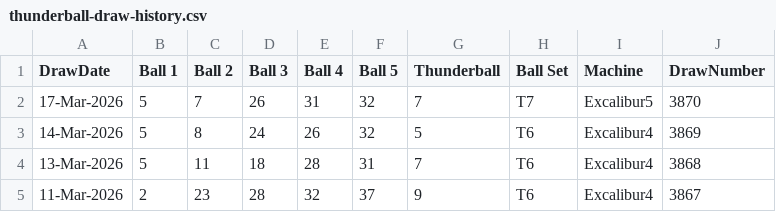
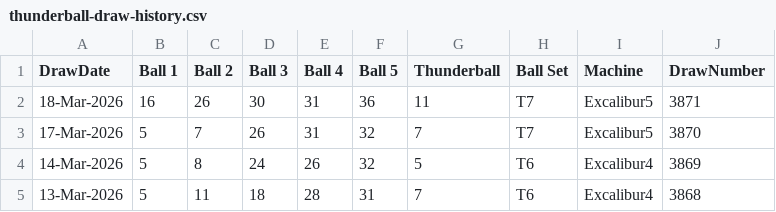
Before and after one commit to newportg/POC-Thunderball, a CSV file: data/thunderball-draw-history.csv, drawn as a sheet; only a part is shown; the shorter side is filled out with more unchanged rows; the diff names each change by its address in the sheet, - before the commit and + after, or states it on an @@ line.

```diff
--- a/data/thunderball-draw-history.csv
+++ b/data/thunderball-draw-history.csv
+row 2: 18-Mar-2026 | 16 | 26 | 30 | 31 | 36 | 11 | T7 | Excalibur5 | 3871
```
Also changed, not shown: 3 other files.
